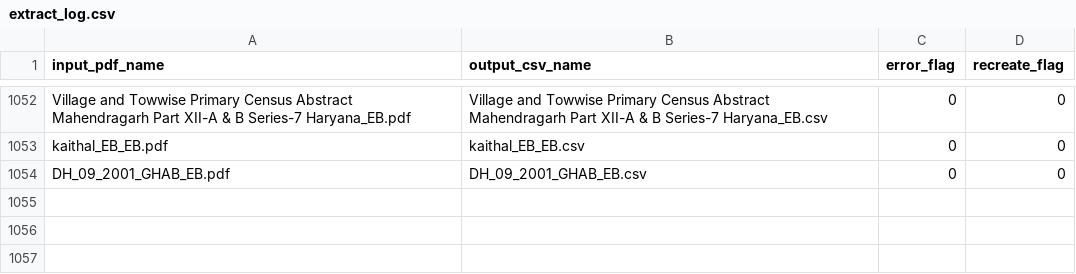
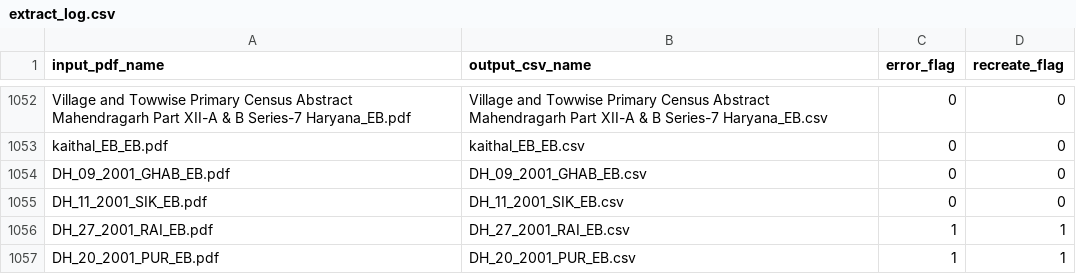
Before and after one commit to devdatalab/india-census-district-handbooks, a CSV file: extract_log.csv, drawn as a sheet; only a part is shown, gaps mark what is left out.

```diff
--- a/extract_log.csv
+++ b/extract_log.csv
@@ -1054 +1054,4 @@ kaithal_EB_EB.pdf,kaithal_EB_EB.csv,0,0
 DH_09_2001_GHAB_EB.pdf,DH_09_2001_GHAB_EB.csv,0,0
+DH_11_2001_SIK_EB.pdf,DH_11_2001_SIK_EB.csv,0,0
+DH_27_2001_RAI_EB.pdf,DH_27_2001_RAI_EB.csv,1,1
+DH_20_2001_PUR_EB.pdf,DH_20_2001_PUR_EB.csv,1,1
```
Also changed, not shown: 7 other files.
